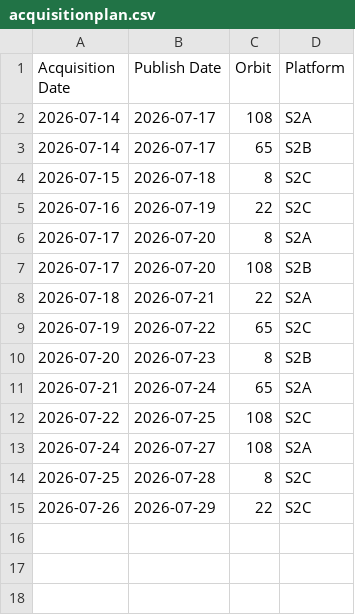
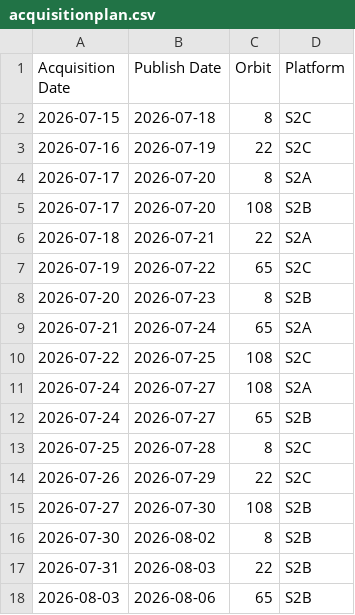
Before and after one commit to davidoesch/Sentinel-2-Acquisition-Plan-Harvesting, a CSV file: acquisitionplan.csv, drawn as a sheet.

Commit message:
acquisitionplan.csv push done

```diff
--- a/acquisitionplan.csv
+++ b/acquisitionplan.csv
@@ -1,4 +1,2 @@
 Acquisition Date,Publish Date,Orbit,Platform
-2026-07-14,2026-07-17,108,S2A
-2026-07-14,2026-07-17,65,S2B
 2026-07-15,2026-07-18,8,S2C
@@ -13,3 +11,8 @@ Acquisition Date,Publish Date,Orbit,Platform
 2026-07-24,2026-07-27,108,S2A
+2026-07-24,2026-07-27,65,S2B
 2026-07-25,2026-07-28,8,S2C
 2026-07-26,2026-07-29,22,S2C
+2026-07-27,2026-07-30,108,S2B
+2026-07-30,2026-08-02,8,S2B
+2026-07-31,2026-08-03,22,S2B
+2026-08-03,2026-08-06,65,S2B
```
